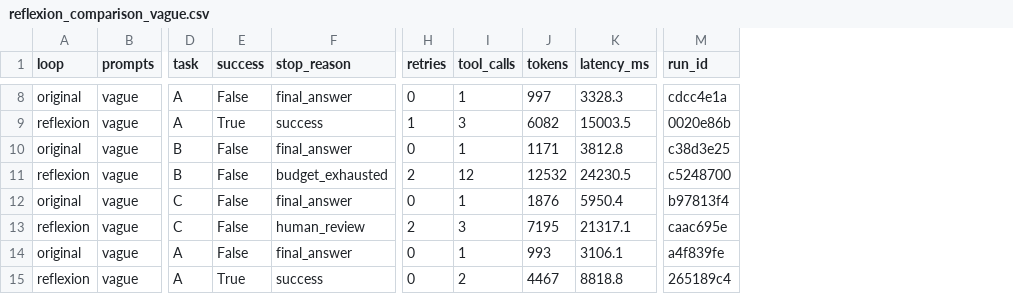
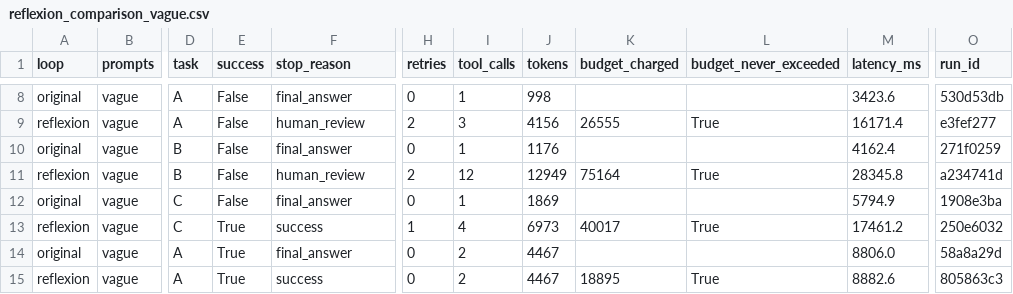
Before and after one commit to SaminaMaraj/data260-4098, a CSV file: reports/hw07/raw/reflexion_comparison_vague.csv, drawn as a sheet; only a part is shown, gaps mark what is left out; addresses are those after the commit; the diff covers the shown part only; the diff names each change by its address in the sheet, - before the commit and + after, or states it on an @@ line.

```diff
--- a/reports/hw07/raw/reflexion_comparison_vague.csv
+++ b/reports/hw07/raw/reflexion_comparison_vague.csv
+column K (budget_charged), rows 9-15: 26555 |  | 75164 |  | 40017 |  | 18895
+column L (budget_never_exceeded), rows 9-15: True |  | True |  | True |  | True
-J8 (tokens): 997
+J8 (tokens): 998
-M8 (latency_ms): 3328.3
+M8 (latency_ms): 3423.6
-O8 (run_id): cdcc4e1a
+O8 (run_id): 530d53db
-E9 (success): True
+E9 (success): False
-F9 (stop_reason): success
+F9 (stop_reason): human_review
-H9 (retries): 1
+H9 (retries): 2
-J9 (tokens): 6082
+J9 (tokens): 4156
-M9 (latency_ms): 15003.5
+M9 (latency_ms): 16171.4
-O9 (run_id): 0020e86b
+O9 (run_id): e3fef277
-J10 (tokens): 1171
+J10 (tokens): 1176
-M10 (latency_ms): 3812.8
+M10 (latency_ms): 4162.4
-O10 (run_id): c38d3e25
+O10 (run_id): 271f0259
-F11 (stop_reason): budget_exhausted
+F11 (stop_reason): human_review
-J11 (tokens): 12532
+J11 (tokens): 12949
-M11 (latency_ms): 24230.5
+M11 (latency_ms): 28345.8
-O11 (run_id): c5248700
+O11 (run_id): a234741d
-J12 (tokens): 1876
+J12 (tokens): 1869
-M12 (latency_ms): 5950.4
+M12 (latency_ms): 5794.9
-O12 (run_id): b97813f4
+O12 (run_id): 1908e3ba
-E13:E14 (success): False
+E13:E14 (success): True
-F13 (stop_reason): human_review
+F13 (stop_reason): success
-H13 (retries): 2
+H13 (retries): 1
-I13 (tool_calls): 3
+I13 (tool_calls): 4
-J13 (tokens): 7195
+J13 (tokens): 6973
-M13 (latency_ms): 21317.1
+M13 (latency_ms): 17461.2
-O13 (run_id): caac695e
+O13 (run_id): 250e6032
-I14 (tool_calls): 1
+I14 (tool_calls): 2
-J14 (tokens): 993
+J14 (tokens): 4467
-M14 (latency_ms): 3106.1
+M14 (latency_ms): 8806.0
-O14 (run_id): a4f839fe
+O14 (run_id): 58a8a29d
-M15 (latency_ms): 8818.8
+M15 (latency_ms): 8882.6
-O15 (run_id): 265189c4
+O15 (run_id): 805863c3
```
Also changed, not shown: 41 edited cells elsewhere in this file, reports/hw07/raw/reflexion_comparison.csv, 18 other files.
